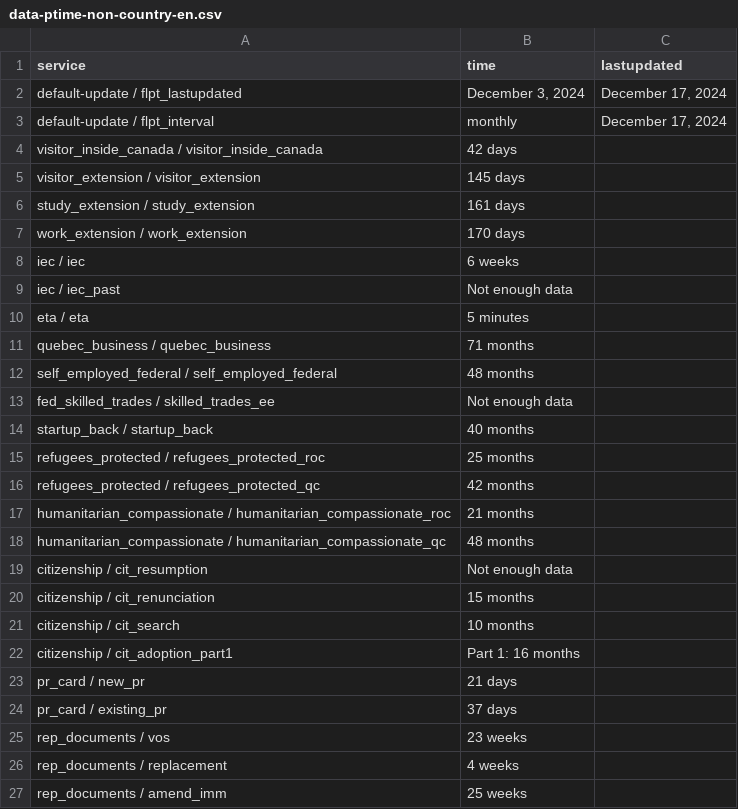
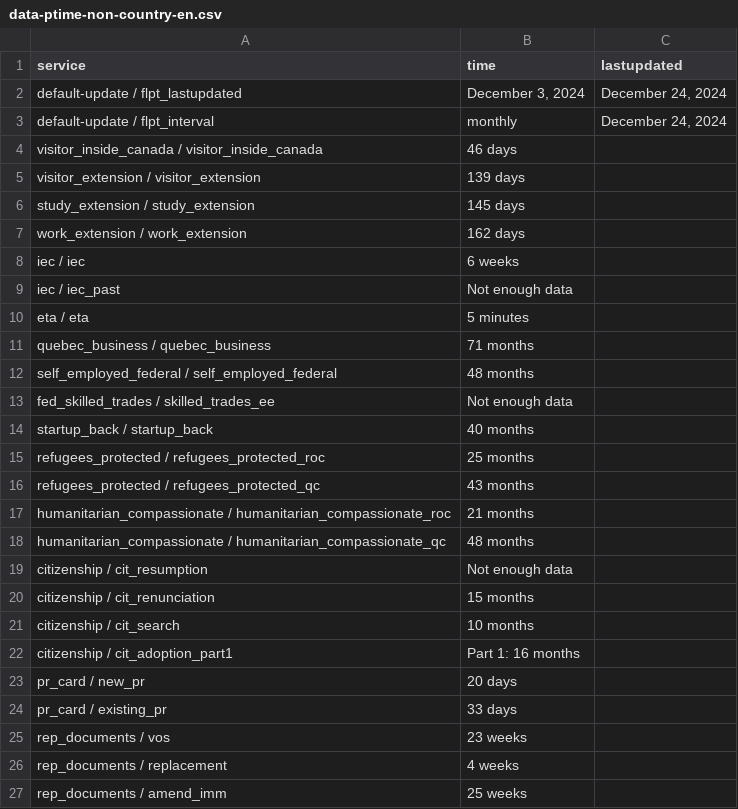
Before and after one commit to suhaibmujahid/cic-processing-times, a CSV file: data-ptime-non-country-en.csv, drawn as a sheet; only a part is shown.

Commit message:
Flat: latest data (2024-12-25T00:27:53.961Z) {   "date": "2024-12-25T00:27:53.961Z",   "files": [     {       "name": "data-ptime-en.csv",       "deltaBytes": -5,       "source": "https://www.canada.ca/content/dam/ircc/documents/json/data-ptime-en.json"     },     {       "name": "data-ptime-en.json",       "deltaBytes": -5,       "source": "https://www.canada.ca/content/dam/ircc/documents/json/data-ptime-en.json"     },     {       "name": "formatted-data-ptime-en.csv",       "deltaBytes": -5,       "source": "https://www.canada.ca/content/dam/ircc/documents/json/data-ptime-en.json"     },     {       "name": "formatted-selected-countries-data-ptime-en.csv",       "deltaBytes": 8,       "source": "https://www.canada.ca/content/dam/ircc/documents/json/data-ptime-en.json"     },     {       "name": "data-ptime-non-country-en.csv",       "deltaBytes": 0,       "source": "https://www.canada.ca/content/dam/ircc/documents/json/data-ptime-non-country-en.json"     },     {       "name": "data-ptime-non-country-en.json",       "deltaBytes": 0,       "source": "https://www.canada.ca/content/dam/ircc/documents/json/data-ptime-non-country-en.json"     }   ] }

```diff
--- a/data-ptime-non-country-en.csv
+++ b/data-ptime-non-country-en.csv
@@ -1,8 +1,8 @@
 service,time,lastupdated
-default-update / flpt_lastupdated,"December 3, 2024","December 17, 2024"
-default-update / flpt_interval, monthly,"December 17, 2024"
-visitor_inside_canada / visitor_inside_canada,42 days,
-visitor_extension / visitor_extension,145 days,
-study_extension / study_extension,161 days,
-work_extension / work_extension,170 days,
+default-update / flpt_lastupdated,"December 3, 2024","December 24, 2024"
+default-update / flpt_interval, monthly,"December 24, 2024"
+visitor_inside_canada / visitor_inside_canada,46 days,
+visitor_extension / visitor_extension,139 days,
+study_extension / study_extension,145 days,
+work_extension / work_extension,162 days,
 iec / iec,6 weeks,
@@ -15,3 +15,3 @@ startup_back / startup_back,40 months,
 refugees_protected / refugees_protected_roc,25 months,
-refugees_protected / refugees_protected_qc,42 months,
+refugees_protected / refugees_protected_qc,43 months,
 humanitarian_compassionate / humanitarian_compassionate_roc,21 months,
@@ -22,4 +22,4 @@ citizenship / cit_search,10 months,
 citizenship / cit_adoption_part1,Part 1: 16 months,
-pr_card / new_pr,21 days,
-pr_card / existing_pr,37 days,
+pr_card / new_pr,20 days,
+pr_card / existing_pr,33 days,
 rep_documents / vos,23 weeks,
```
Also changed, not shown: data-ptime-en.csv, formatted-data-ptime-en.csv, 3 other files.
